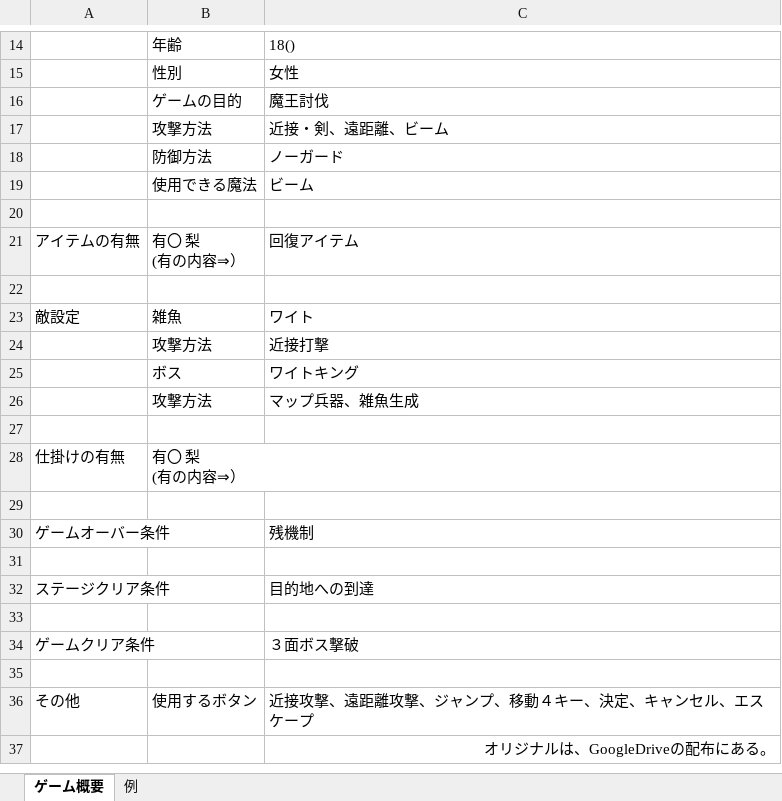
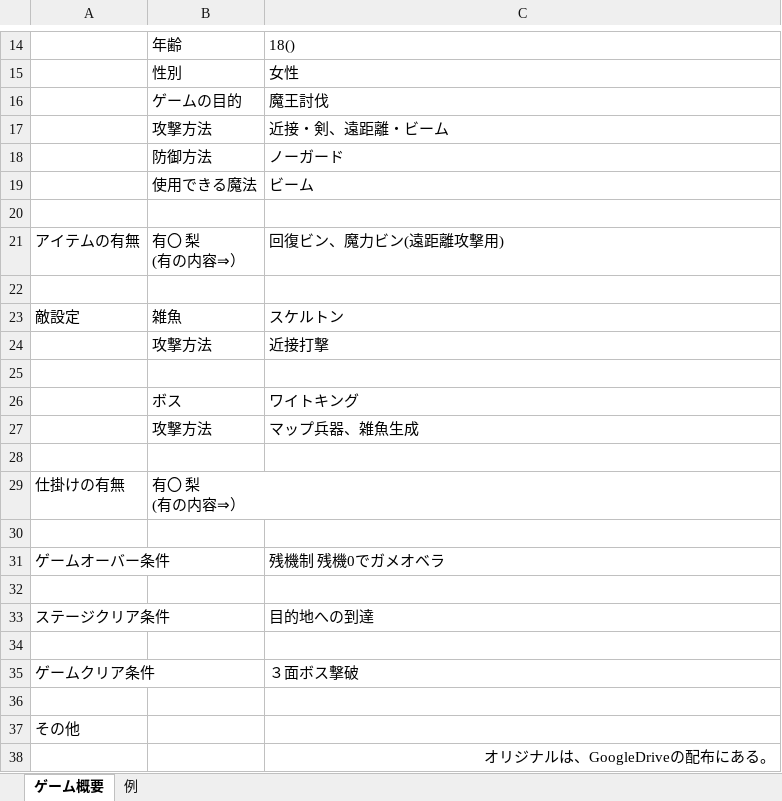
Before and after one commit to Harada-Hiromu-Tokushima/GameProject, an Excel workbook: 合同制作(企画案).xlsx, sheet ゲーム概要, drawn as a sheet; only a part is shown, gaps mark what is left out; values as stored, in another font and other column widths than the file's, no borders; addresses are those after the commit; the diff names each change by its address in the sheet, - before the commit and + after, or states it on an @@ line.

Commit message:
内容の変更(アイテムなど)

```diff
--- a/合同制作(企画案).xlsx (sheet ゲーム概要)
+++ b/合同制作(企画案).xlsx (sheet ゲーム概要)
-C17: 近接・剣、遠距離、ビーム
+C17: 近接・剣、遠距離・ビーム
-C21: 回復アイテム
+C21: 回復ビン、魔力ビン(遠距離攻撃用)
-C23: ワイト
+C23: スケルトン
+row 25: (empty)
-C31: 残機制
+C31: 残機制 残機0でガメオベラ
-B37: 使用するボタン
+B37: (empty)
-C37: 近接攻撃、遠距離攻撃、ジャンプ、移動４キー、決定、キャンセル、エスケープ
+C37: (empty)
```
